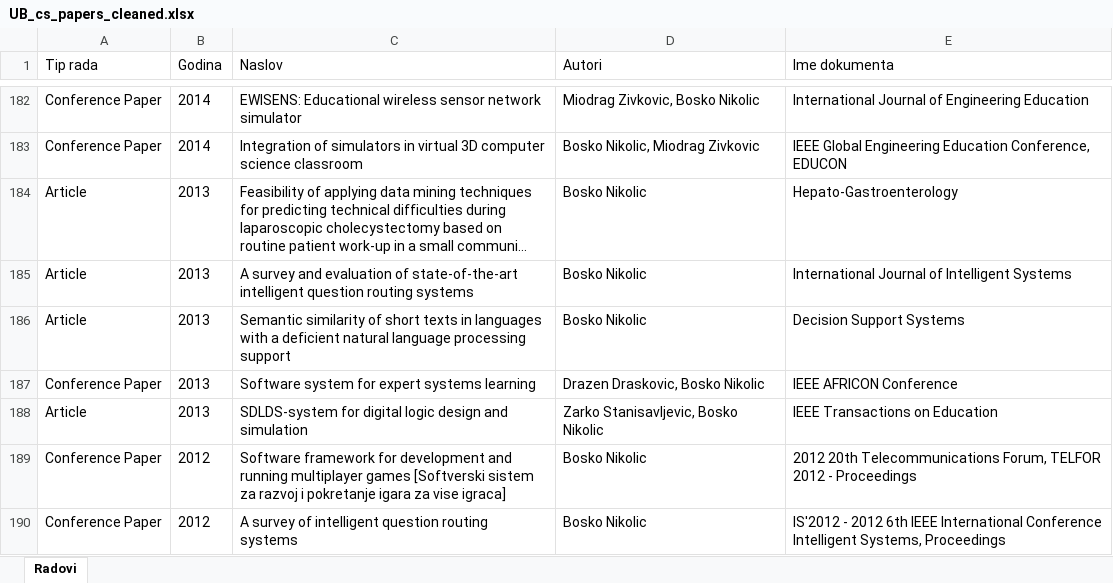
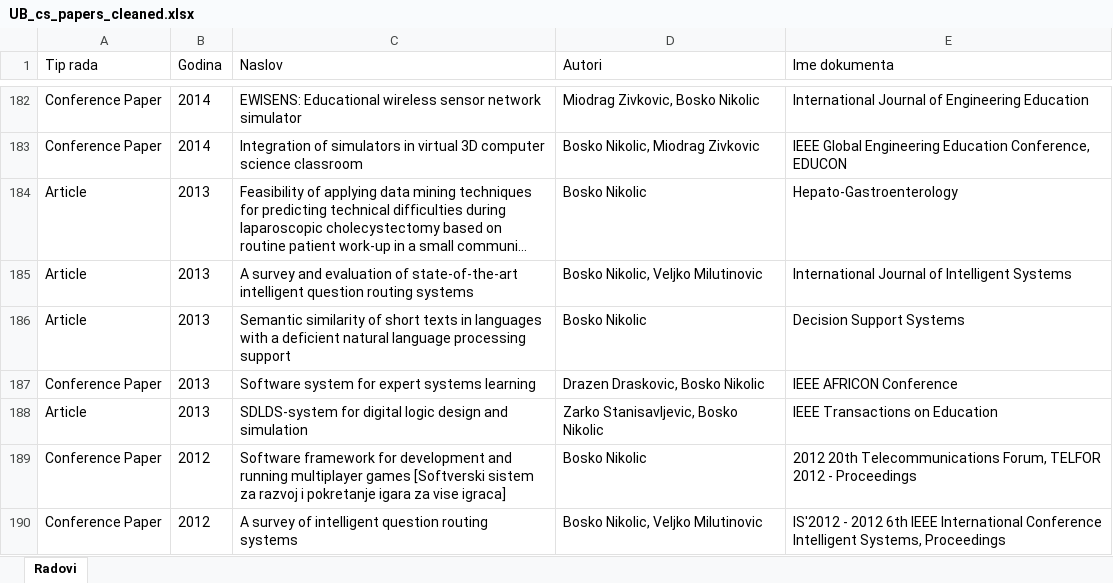
Before and after one commit to Bodinm95/Coauthorship-Network-Analysis, an Excel workbook: data/UB_cs_papers_cleaned.xlsx, sheet Radovi, drawn as a sheet; only a part is shown, gaps mark what is left out; long unchanged cells end in …; values as stored, in another font and other column widths than the file's, no borders; the diff covers the shown part only; the diff names each change by its address in the sheet, - before the commit and + after, or states it on an @@ line.

Commit message:
Add Veljko Milutinovic to primary dataset authors list

```diff
--- a/data/UB_cs_papers_cleaned.xlsx (sheet Radovi)
+++ b/data/UB_cs_papers_cleaned.xlsx (sheet Radovi)
-D185 (Autori): Bosko Nikolic
+D185 (Autori): Bosko Nikolic, Veljko Milutinovic
-D190 (Autori): Bosko Nikolic
+D190 (Autori): Bosko Nikolic, Veljko Milutinovic
```
Also changed, not shown: 42 edited cells elsewhere in this sheet, data/UB_cs_authors.xlsx.
